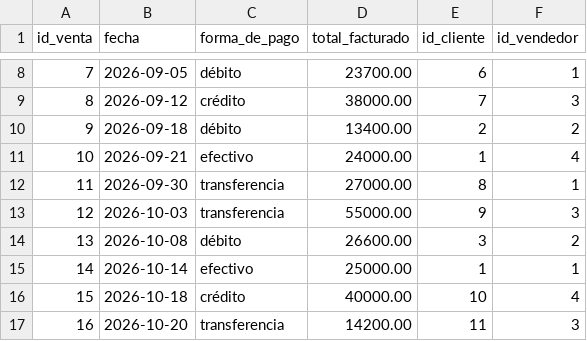
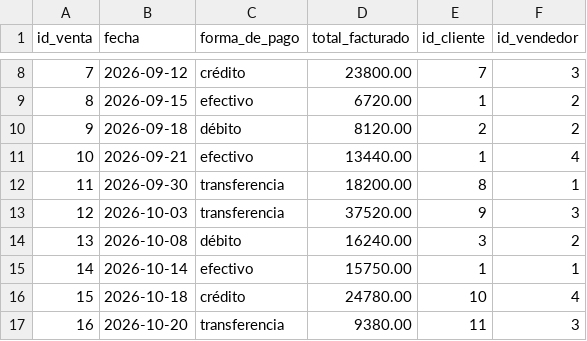
Before and after one commit to Laura-Morea/Vivero-TP, a CSV file: Tablas csv/venta.csv, drawn as a sheet; only a part is shown, gaps mark what is left out; the diff covers the shown part only.

Commit message:
Sincronizar con el +40%, consultas por período e índice automático
Datos y consultas
- datos.sql: compras y ventas intercaladas en orden cronológico, para que
  cada venta cobre el precio vigente a su fecha. Las ventas 1-3 se atrasan
  para que no haya ventas anteriores a la primera compra del producto (los
  ids de venta quedan por fecha). Las fechas pasan a ser relativas al día
  de la carga (CURRENT_DATE - INTERVAL n DAY).
- queries.sql: las consultas 1-12 trabajan sobre períodos cerrados (mes
  anterior con LAST_DAY, últimos 3/6 meses, últimos 30 días), con filtros
  de rango sobre fecha para aprovechar idx_venta_fecha. Ids de venta de
  las pruebas negativas y de la consulta 11 ajustados; mensaje de N3.
- Tablas csv: producto, venta y detalle_venta regenerados (al 06/11/2026).

Informe
- Cambios del precio de venta calculado (+40%): 4.2, 8, 9.1, 10.1 y 11.
- 9.2 reemplazado por los scripts actuales.
- Dominio del dni del vendedor (7 a 12 dígitos).
- 10.2 describe las consultas por período.
- Encabezados con estilos Título 1/2 e índice automático (campo TOC con
  hipervínculos), actualizable desde Word o LibreOffice.
- Informe.pdf regenerado con LibreOffice.

README: estructura (pdf y csv), pruebas P1-P4, fechas relativas y
consultas por período.

```diff
--- a/Tablas csv/venta.csv
+++ b/Tablas csv/venta.csv
@@ -8,10 +8,10 @@ id_venta,fecha,forma_de_pago,total_facturado,id_cliente,id_vendedor
-7,2026-09-05,débito,23700.00,6,1
-8,2026-09-12,crédito,38000.00,7,3
-9,2026-09-18,débito,13400.00,2,2
-10,2026-09-21,efectivo,24000.00,1,4
-11,2026-09-30,transferencia,27000.00,8,1
-12,2026-10-03,transferencia,55000.00,9,3
-13,2026-10-08,débito,26600.00,3,2
-14,2026-10-14,efectivo,25000.00,1,1
-15,2026-10-18,crédito,40000.00,10,4
-16,2026-10-20,transferencia,14200.00,11,3
+7,2026-09-12,crédito,23800.00,7,3
+8,2026-09-15,efectivo,6720.00,1,2
+9,2026-09-18,débito,8120.00,2,2
+10,2026-09-21,efectivo,13440.00,1,4
+11,2026-09-30,transferencia,18200.00,8,1
+12,2026-10-03,transferencia,37520.00,9,3
+13,2026-10-08,débito,16240.00,3,2
+14,2026-10-14,efectivo,15750.00,1,1
+15,2026-10-18,crédito,24780.00,10,4
+16,2026-10-20,transferencia,9380.00,11,3
```
Also changed, not shown: 29 edited cells elsewhere in this file, Tablas csv/detalle_venta.csv, Tablas csv/producto.csv, 5 other files.
